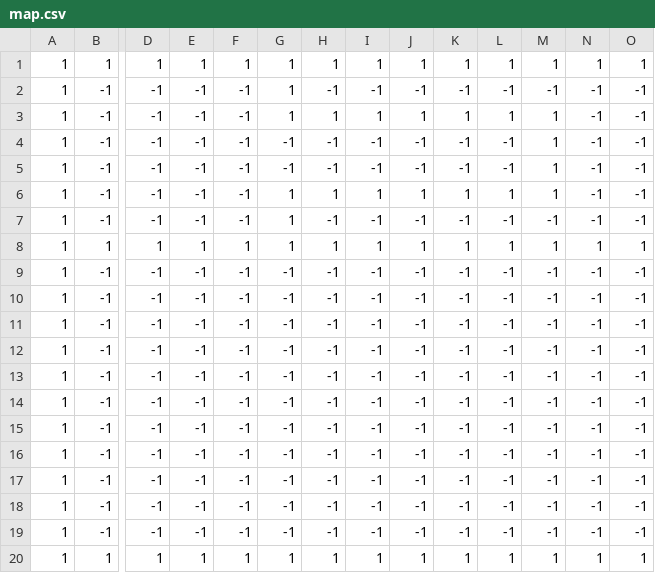
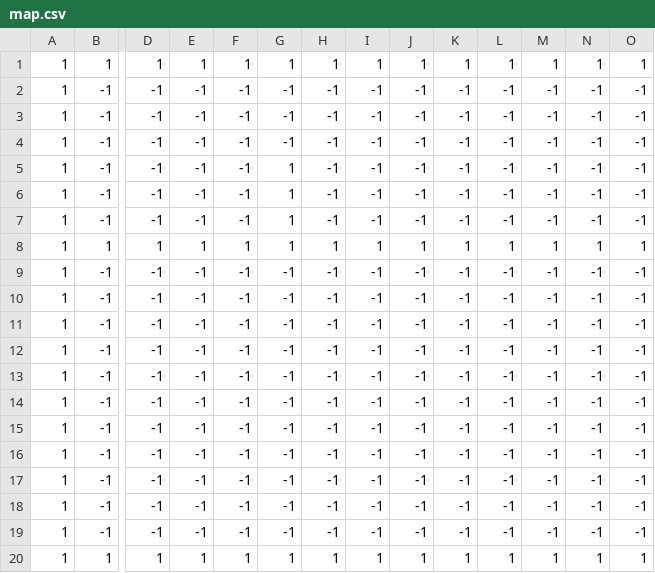
Before and after one commit to torte478/gameJams, a CSV file: ldjam-57-depths/assets/map.csv, drawn as a sheet; only a part is shown, gaps mark what is left out; removed rows and columns are numbered as before the commit, all else as after; rows hold the shown columns only; the diff names each change by its address in the sheet, - before the commit and + after, or states it on an @@ line.

```diff
--- a/ldjam-57-depths/assets/map.csv
+++ b/ldjam-57-depths/assets/map.csv
+row 2: 1 | -1 | -1 | -1 | -1 | -1 | -1 | -1 | -1 | -1 | -1 | -1 | -1 | -1
+row 3: 1 | -1 | -1 | -1 | -1 | -1 | -1 | -1 | -1 | -1 | -1 | -1 | -1 | -1
+row 4: 1 | -1 | -1 | -1 | -1 | -1 | -1 | -1 | -1 | -1 | -1 | -1 | -1 | -1
-row 3: 1 | -1 | -1 | -1 | -1 | 1 | 1 | 1 | 1 | 1 | 1 | 1 | -1 | -1
-G6: -1
+G6: 1
-M6: 1
+M6: -1
-row 5: 1 | -1 | -1 | -1 | -1 | -1 | -1 | -1 | -1 | -1 | -1 | 1 | -1 | -1
-row 6: 1 | -1 | -1 | -1 | -1 | 1 | 1 | 1 | 1 | 1 | 1 | 1 | -1 | -1
```
Also changed, not shown: 9 other files.
